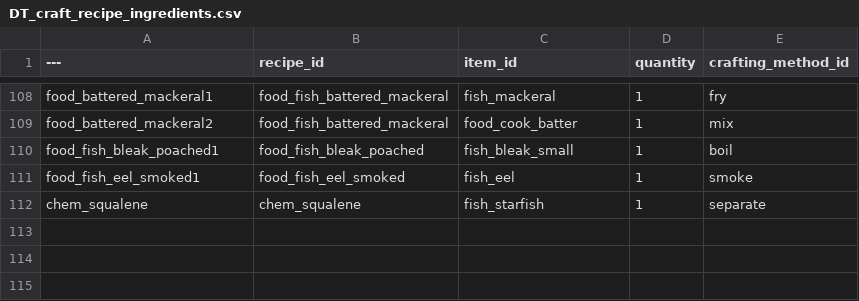
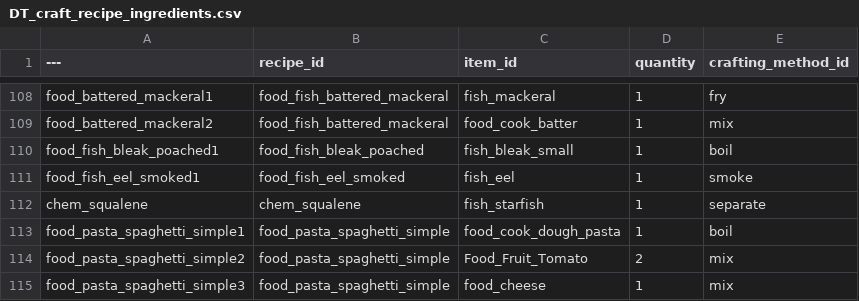
Before and after one commit to acutesoftware/worldbuild, a CSV file: worldbuild/data/sanct_game/Crafting_data/DT_craft_recipe_ingredients.csv, drawn as a sheet; only a part is shown, gaps mark what is left out; the diff names each change by its address in the sheet, - before the commit and + after, or states it on an @@ line.

```diff
--- a/worldbuild/data/sanct_game/Crafting_data/DT_craft_recipe_ingredients.csv
+++ b/worldbuild/data/sanct_game/Crafting_data/DT_craft_recipe_ingredients.csv
+row 113: food_pasta_spaghetti_simple1 | food_pasta_spaghetti_simple | food_cook_dough_pasta | 1 | boil
+row 114: food_pasta_spaghetti_simple2 | food_pasta_spaghetti_simple | Food_Fruit_Tomato | 2 | mix
+row 115: food_pasta_spaghetti_simple3 | food_pasta_spaghetti_simple | food_cheese | 1 | mix
```
Also changed, not shown: worldbuild/data/sanct_game/Crafting_data/DT_craft_recipe.csv, worldbuild/data/sanct_game/ItemList.csv, 16 other files.
